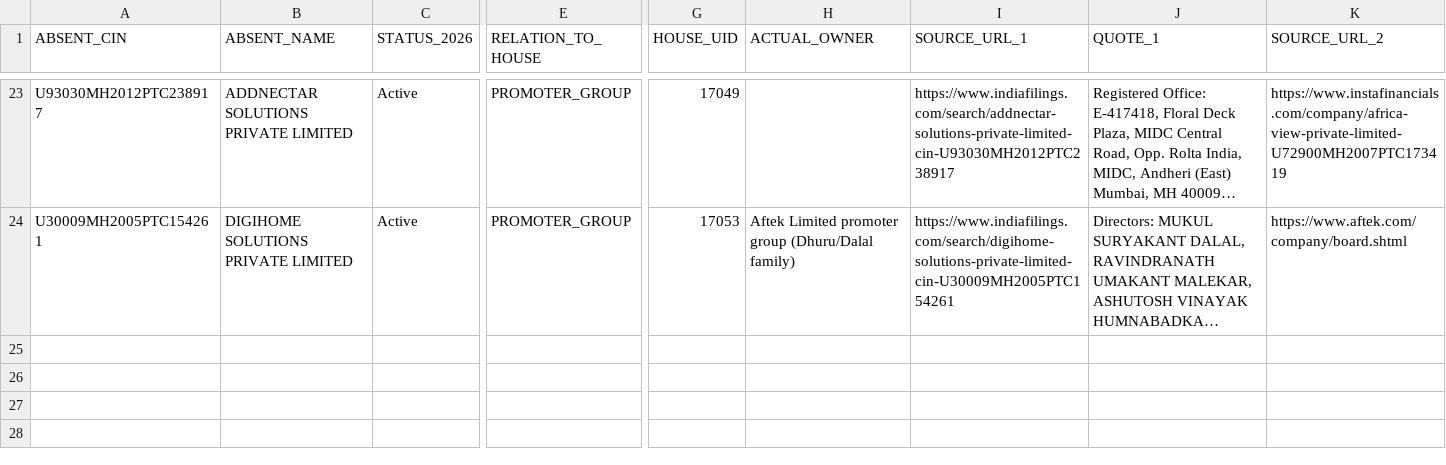
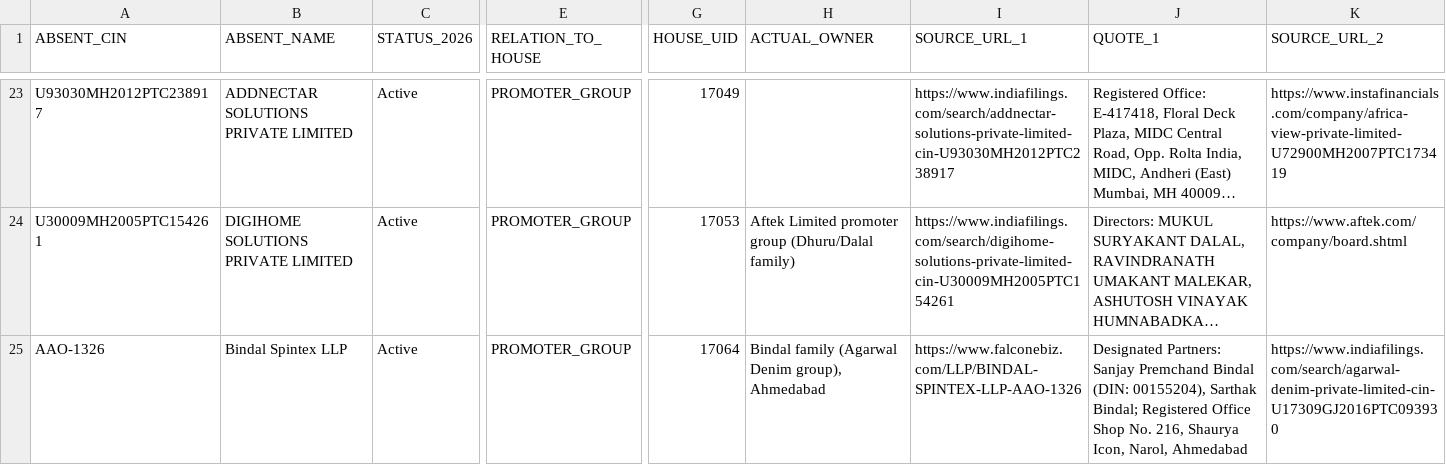
Before and after one commit to pavithra610-cell/claude, a CSV file: A3_ABSENT_LANE/cloud_blocks/BLOCK081_OUTPUT.csv, drawn as a sheet; only a part is shown, gaps mark what is left out; long unchanged cells end in …; rows hold the shown columns only; the diff covers the shown part only; the diff names each change by its address in the sheet, - before the commit and + after, or states it on an @@ line.

```diff
--- a/A3_ABSENT_LANE/cloud_blocks/BLOCK081_OUTPUT.csv
+++ b/A3_ABSENT_LANE/cloud_blocks/BLOCK081_OUTPUT.csv
+row 25: AAO-1326 | Bindal Spintex LLP | Active | PROMOTER_GROUP | 17064 | Bindal family (Agarwal Denim group), Ahmedabad | https://www.falconebiz.com/LLP/BINDAL-SPINTEX-LLP-AAO-1326 | Designated Partners: Sanjay Premchand Bindal (DIN: 00155204), Sarthak Bindal; Registered Office Shop No. 216, Shaurya Icon, Narol, Ahmedabad | https://www.indiafilings.com/search/agarwal-denim-private-limited-cin-U17309GJ2016PTC093930
```
Also changed, not shown: 1 added row elsewhere in this file, A3_ABSENT_LANE/cloud_blocks/BLOCK085_OUTPUT.csv, A3_ABSENT_LANE/cloud_blocks/BLOCK086_OUTPUT.csv, 5 other files.
